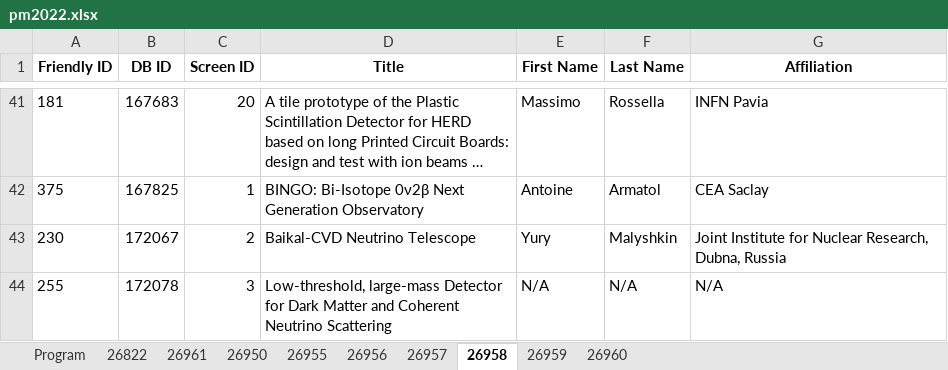
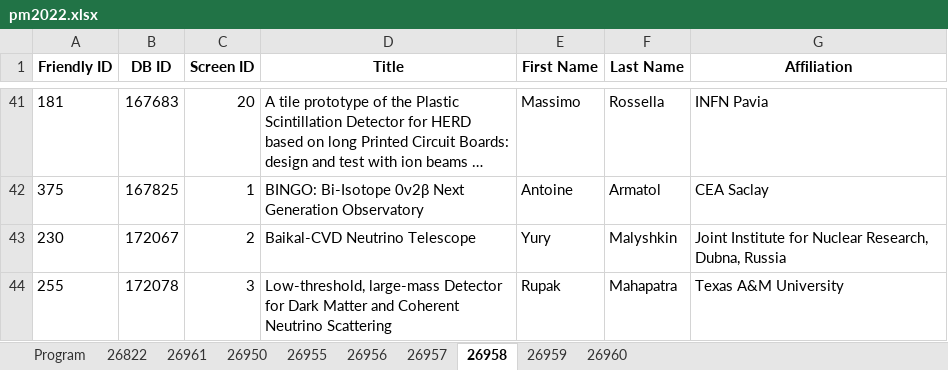
Before and after one commit to lucabaldini/pisameet, an Excel workbook: pm2022/pm2022.xlsx, sheet 26958, drawn as a sheet; only a part is shown, gaps mark what is left out; long unchanged cells end in …; values as stored, in another font and other column widths than the file's, no borders; the diff names each change by its address in the sheet, - before the commit and + after, or states it on an @@ line.

Commit message:
small update

```diff
--- a/pm2022/pm2022.xlsx (sheet 26958)
+++ b/pm2022/pm2022.xlsx (sheet 26958)
-E44 (First Name): N/A
+E44 (First Name): Rupak
-F44 (Last Name): N/A
+F44 (Last Name): Mahapatra
-G44 (Affiliation): N/A
+G44 (Affiliation): Texas A&M University
```
